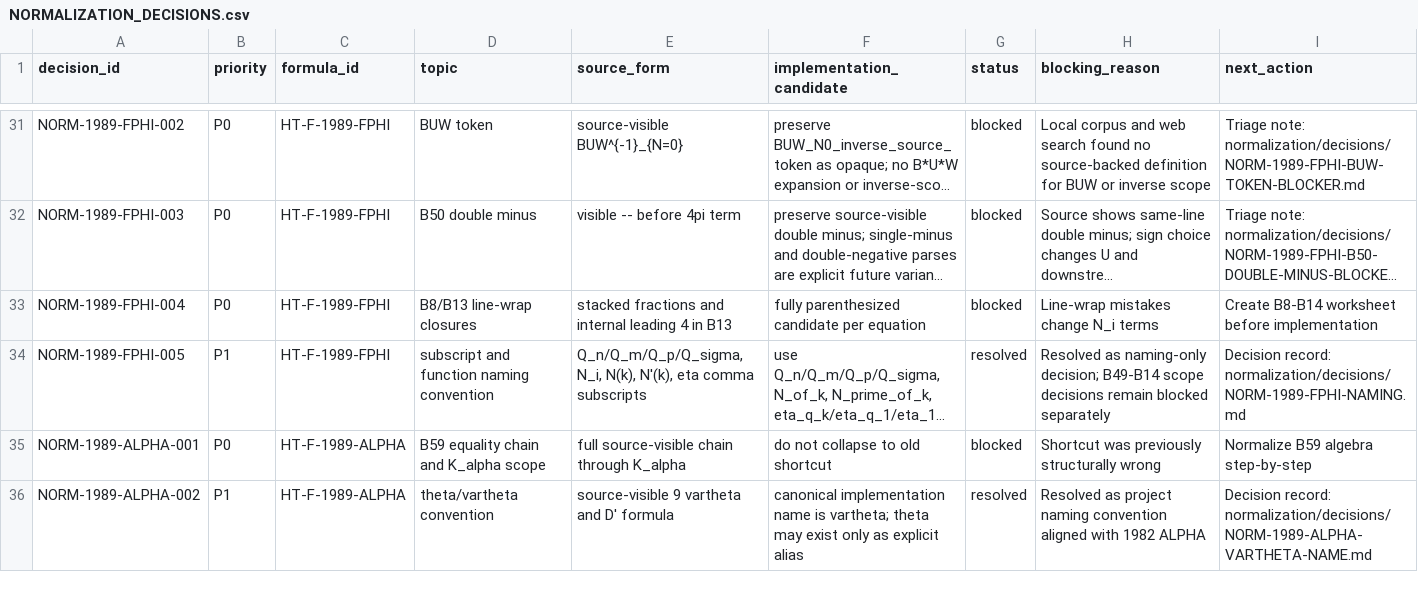
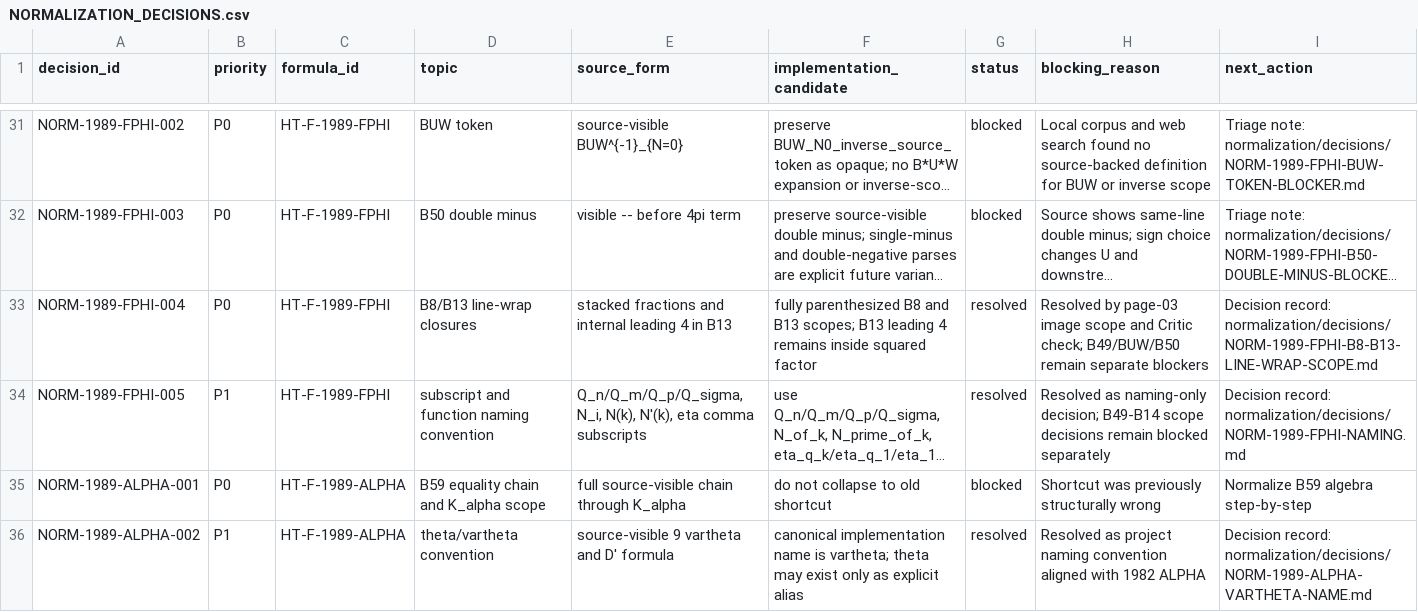
Before and after one commit to DASAElektronik/Heim_Theorie, a CSV file: 04_reconstruction/formula_library/normalization/NORMALIZATION_DECISIONS.csv, drawn as a sheet; only a part is shown, gaps mark what is left out; long unchanged cells end in …; the diff names each change by its address in the sheet, - before the commit and + after, or states it on an @@ line.

Commit message:
Resolve 1989 FPHI B8 B13 scope

```diff
--- a/04_reconstruction/formula_library/normalization/NORMALIZATION_DECISIONS.csv
+++ b/04_reconstruction/formula_library/normalization/NORMALIZATION_DECISIONS.csv
-F33 (implementation_candidate): fully parenthesized candidate per equation
+F33 (implementation_candidate): fully parenthesized B8 and B13 scopes; B13 leading 4 remains inside squared factor
-G33 (status): blocked
+G33 (status): resolved
-H33 (blocking_reason): Line-wrap mistakes change N_i terms
+H33 (blocking_reason): Resolved by page-03 image scope and Critic check; B49/BUW/B50 remain separate blockers
-I33 (next_action): Create B8-B14 worksheet before implementation
+I33 (next_action): Decision record: normalization/decisions/NORM-1989-FPHI-B8-B13-LINE-WRAP-SCOPE.md
```
Also changed, not shown: 04_reconstruction/formula_library/SOURCE_CHECK_QUEUE.csv, 04_reconstruction/formula_library/agent_workspace/TASK_QUEUE.csv, 6 other files.
